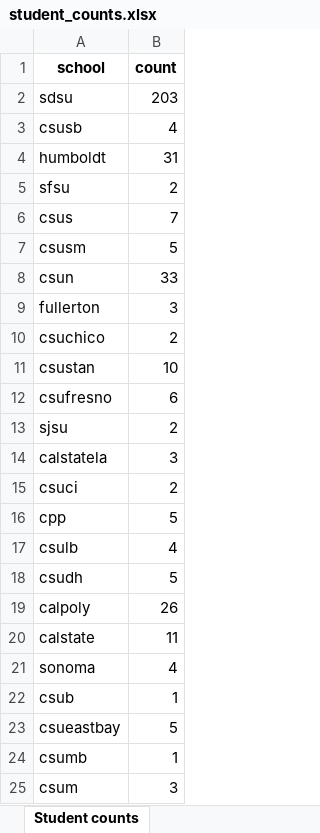
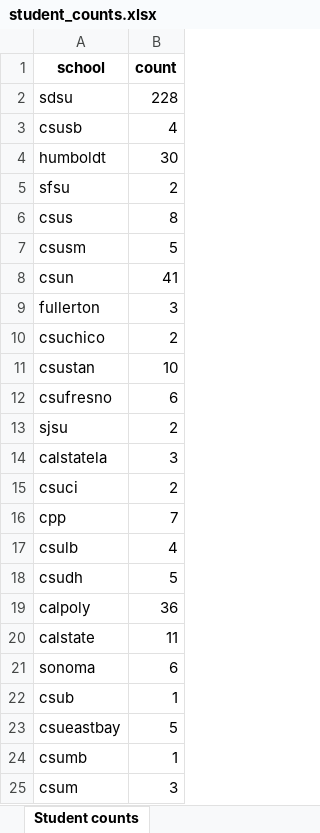
Before and after one commit to east-01/RCI-Metrics, an Excel workbook: extra_scripts/student_counts.xlsx, sheet Student counts, drawn as a sheet; values as stored, in another font and other column widths than the file's, no borders; the diff names each change by its address in the sheet, - before the commit and + after, or states it on an @@ line.

```diff
--- a/extra_scripts/student_counts.xlsx (sheet Student counts)
+++ b/extra_scripts/student_counts.xlsx (sheet Student counts)
-B2 (count): 203
+B2 (count): 228
-B4 (count): 31
+B4 (count): 30
-B6 (count): 7
+B6 (count): 8
-B8 (count): 33
+B8 (count): 41
-B16 (count): 5
+B16 (count): 7
-B19 (count): 26
+B19 (count): 36
-B21 (count): 4
+B21 (count): 6
```
Also changed, not shown: 13 other files.
